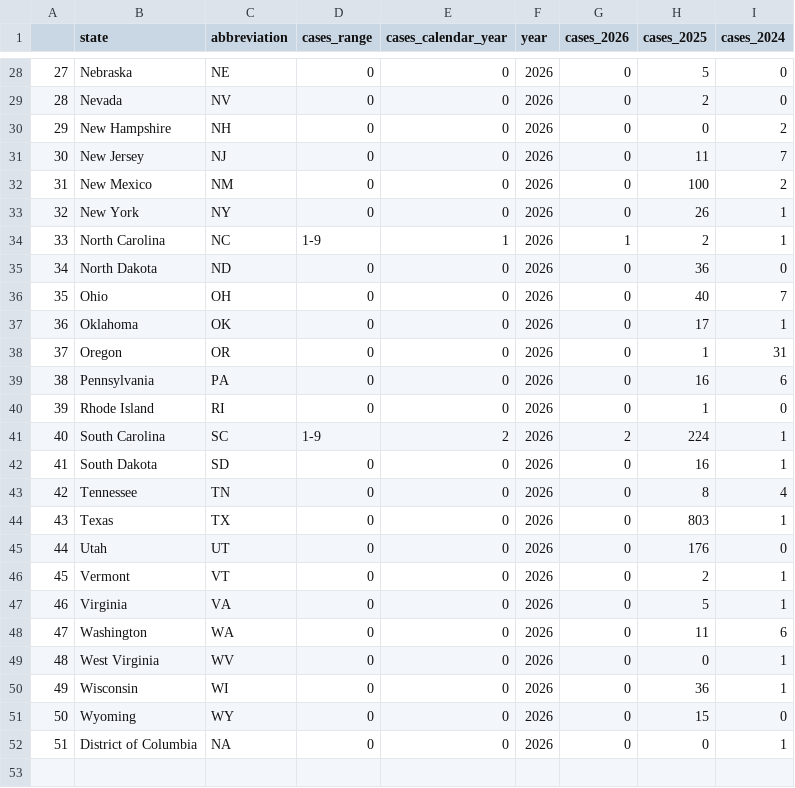
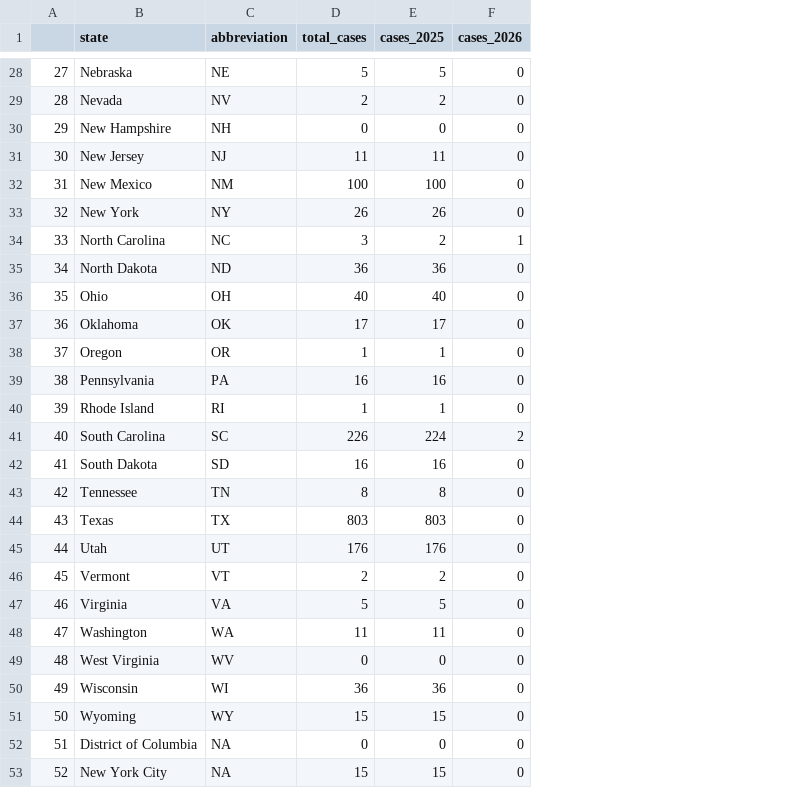
Before and after one commit to cbs-news-data/measles-tracker, a CSV file: output/measles_data_clean.csv, drawn as a sheet; only a part is shown, gaps mark what is left out; removed rows and columns are numbered as before the commit, all else as after; the diff covers the shown part only; the diff names each change by its address in the sheet, - before the commit and + after, or states it on an @@ line.

```diff
--- a/output/measles_data_clean.csv
+++ b/output/measles_data_clean.csv
-column D (cases_range), rows 28-52: 0 | 0 | 0 | 0 | 0 | 0 | 1-9 | 0 | 0 | 0 | 0 | 0 | 0 | 1-9 | 0 | 0 | 0 | 0 | 0 | 0 | 0 | 0 | 0 | 0 | 0
-column E (cases_calendar_year), rows 28-52: 0 | 0 | 0 | 0 | 0 | 0 | 1 | 0 | 0 | 0 | 0 | 0 | 0 | 2 | 0 | 0 | 0 | 0 | 0 | 0 | 0 | 0 | 0 | 0 | 0
-column F (year), rows 28-52: all 2026
-column G (cases_2026), rows 28-52: 0 | 0 | 0 | 0 | 0 | 0 | 1 | 0 | 0 | 0 | 0 | 0 | 0 | 2 | 0 | 0 | 0 | 0 | 0 | 0 | 0 | 0 | 0 | 0 | 0
+column D (total_cases), rows 28-52: 5 | 2 | 0 | 11 | 100 | 26 | 3 | 36 | 40 | 17 | 1 | 16 | 1 | 226 | 16 | 8 | 803 | 176 | 2 | 5 | 11 | 0 | 36 | 15 | 0
-F1: cases_2024
+F1: cases_2026
-F30 (cases_2026): 2
+F30 (cases_2026): 0
-F31 (cases_2026): 7
+F31 (cases_2026): 0
-F32 (cases_2026): 2
+F32 (cases_2026): 0
-F33 (cases_2026): 1
+F33 (cases_2026): 0
-F36 (cases_2026): 7
+F36 (cases_2026): 0
-F37 (cases_2026): 1
+F37 (cases_2026): 0
-F38 (cases_2026): 31
+F38 (cases_2026): 0
-F39 (cases_2026): 6
+F39 (cases_2026): 0
-F41 (cases_2026): 1
+F41 (cases_2026): 2
-F42 (cases_2026): 1
+F42 (cases_2026): 0
-F43 (cases_2026): 4
+F43 (cases_2026): 0
-F44 (cases_2026): 1
+F44 (cases_2026): 0
-F46:F47 (cases_2026): 1
+F46:F47 (cases_2026): 0
-F48 (cases_2026): 6
+F48 (cases_2026): 0
-F49:F50 (cases_2026): 1
+F49:F50 (cases_2026): 0
-F52 (cases_2026): 1
+F52 (cases_2026): 0
+row 53: 52 | New York City | NA | 15 | 15 | 0
```
Also changed, not shown: 12 edited cells elsewhere in this file, 2 other files.
